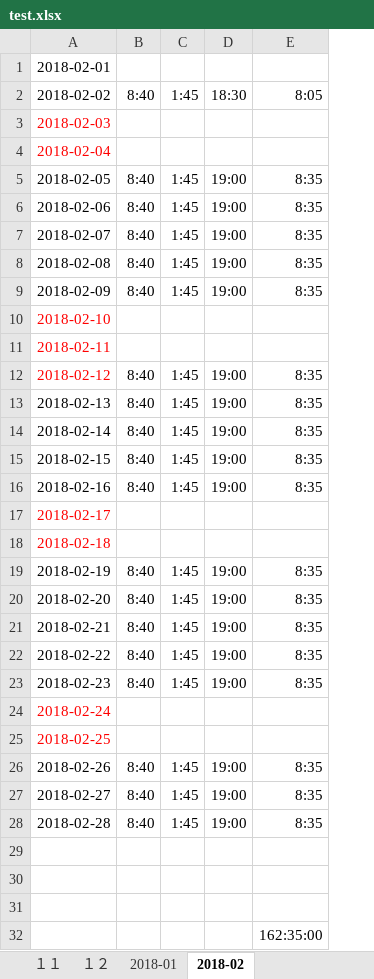
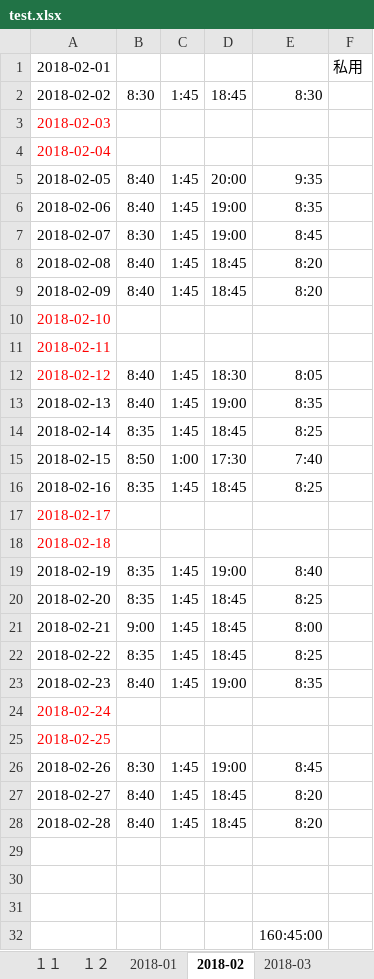
Before and after one commit to SHAKAITOU/takarakuji, an Excel workbook: src/main/resources/test.xlsx, sheet 2018-02, drawn as a sheet; values as stored, in another font and other column widths than the file's, no borders; removed rows and columns are numbered as before the commit, all else as after; the diff names each change by its address in the sheet, - before the commit and + after, or states it on an @@ line.

```diff
--- a/src/main/resources/test.xlsx (sheet 2018-02)
+++ b/src/main/resources/test.xlsx (sheet 2018-02)
+sheet tab: 2018-03
-column E, rows 2-32: 8:05 |  |  | 8:35 | 8:35 | 8:35 | 8:35 | 8:35 |  |  | 8:35 | 8:35 | 8:35 | 8:35 | 8:35 |  |  | 8:35 | 8:35 | 8:35 | 8:35 | 8:35 |  |  | 8:35 | 8:35 | 8:35 |  |  |  | 162:35:00
+column E, rows 2-32: 8:30 |  |  | 9:35 | 8:35 | 8:45 | 8:20 | 8:20 |  |  | 8:05 | 8:35 | 8:25 | 7:40 | 8:25 |  |  | 8:40 | 8:25 | 8:00 | 8:25 | 8:35 |  |  | 8:45 | 8:20 | 8:20 |  |  |  | 160:45:00
+column F, row 1: 私用
-B2: 8:40
+B2: 8:30
-D2: 18:30
+D2: 18:45
-D5: 19:00
+D5: 20:00
-B7: 8:40
+B7: 8:30
-D8:D9: 19:00
+D8:D9: 18:45
-D12: 19:00
+D12: 18:30
-B14: 8:40
+B14: 8:35
-D14: 19:00
+D14: 18:45
-B15: 8:40
+B15: 8:50
-C15: 1:45
+C15: 1:00
-D15: 19:00
+D15: 17:30
-B16: 8:40
+B16: 8:35
-D16: 19:00
+D16: 18:45
-B19:B20: 8:40
+B19:B20: 8:35
-D20:D22: 19:00
+D20:D22: 18:45
-B21: 8:40
+B21: 9:00
-B22: 8:40
+B22: 8:35
-B26: 8:40
+B26: 8:30
-D27:D28: 19:00
+D27:D28: 18:45
```
Also changed, not shown: other sheet tabs, 13 other files.
